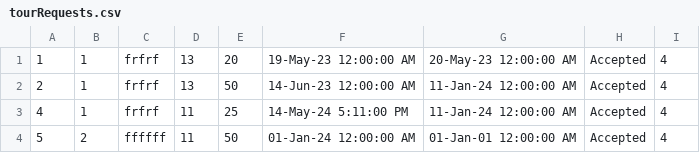
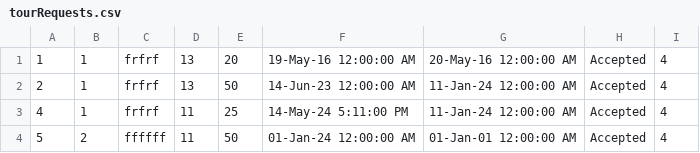
Before and after one commit to ivanailijin/SIMS-Project-team-C, a CSV file: TravelService/TravelService/Resources/Data/tourRequests.csv, drawn as a sheet.

```diff
--- a/TravelService/TravelService/Resources/Data/tourRequests.csv
+++ b/TravelService/TravelService/Resources/Data/tourRequests.csv
@@ -1,2 +1,2 @@
-1|1|frfrf|13|20|19-May-23 12:00:00 AM|20-May-23 12:00:00 AM|Accepted|4
+1|1|frfrf|13|20|19-May-16 12:00:00 AM|20-May-16 12:00:00 AM|Accepted|4
 2|1|frfrf|13|50|14-Jun-23 12:00:00 AM|11-Jan-24 12:00:00 AM|Accepted|4
```
Also changed, not shown: 9 other files.
